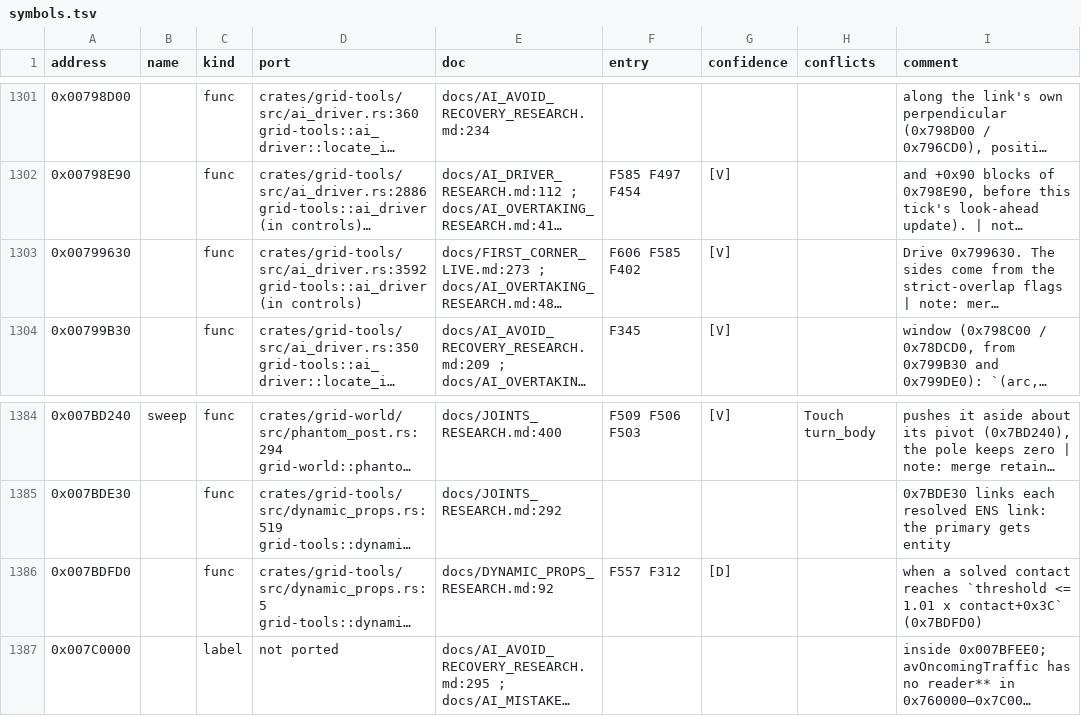
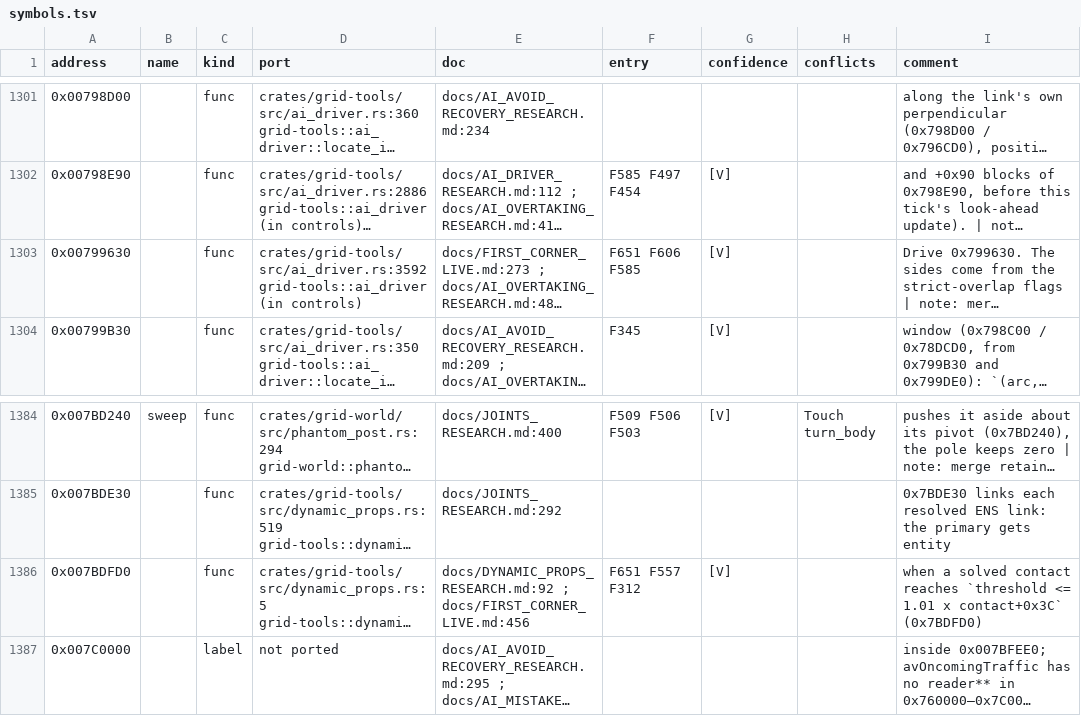
Before and after one commit to PipeKnight/drig-race-driver, a TSV file: docs/re/symbols.tsv, drawn as a sheet; only a part is shown, gaps mark what is left out; long unchanged cells end in …; the diff names each change by its address in the sheet, - before the commit and + after, or states it on an @@ line.

Commit message:
First-corner matrix with breakable props; start-line routes; close-drift flag bases (rows 30/31, F651)

```diff
--- a/docs/re/symbols.tsv
+++ b/docs/re/symbols.tsv
-F1303 (entry): F606 F585 F402
+F1303 (entry): F651 F606 F585
-E1386 (doc): docs/DYNAMIC_PROPS_RESEARCH.md:92
+E1386 (doc): docs/DYNAMIC_PROPS_RESEARCH.md:92 ; docs/FIRST_CORNER_LIVE.md:456
-F1386 (entry): F557 F312
+F1386 (entry): F651 F557 F312
-G1386 (confidence): [D]
+G1386 (confidence): [V]
```
Also changed, not shown: 5 other files.
